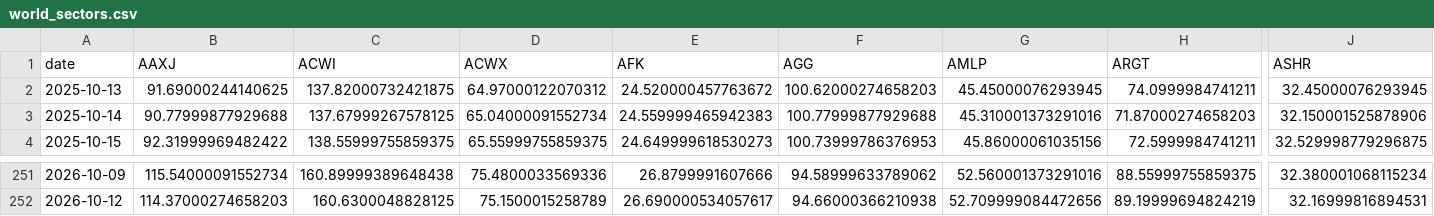
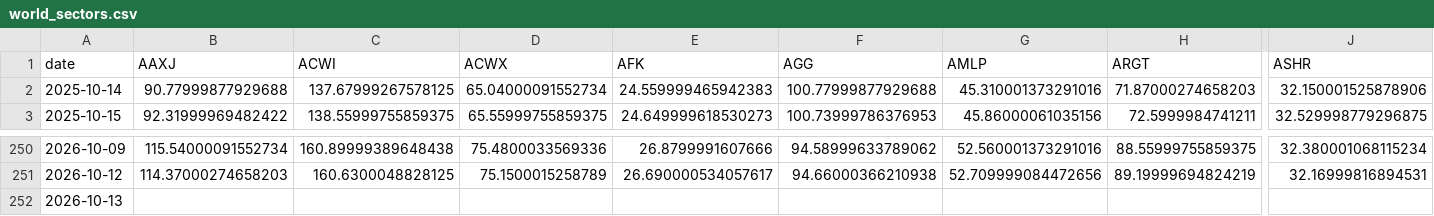
Before and after one commit to BamHIHedgeFundCEO/bamhi-web-2.0, a CSV file: data/world_sectors.csv, drawn as a sheet; only a part is shown, gaps mark what is left out; removed rows and columns are numbered as before the commit, all else as after; rows hold the shown columns only; the diff names each change by its address in the sheet, - before the commit and + after, or states it on an @@ line.

```diff
--- a/data/world_sectors.csv
+++ b/data/world_sectors.csv
-row 2: 2025-10-13 | 91.69000244140625 | 137.82000732421875 | 64.97000122070312 | 24.520000457763672 | 100.62000274658203 | 45.45000076293945 | 74.0999984741211 | 32.45000076293945
+row 252: 2026-10-13
```
Also changed, not shown: data/breadth.csv, data/darkpool_results.csv, 37 other files.
